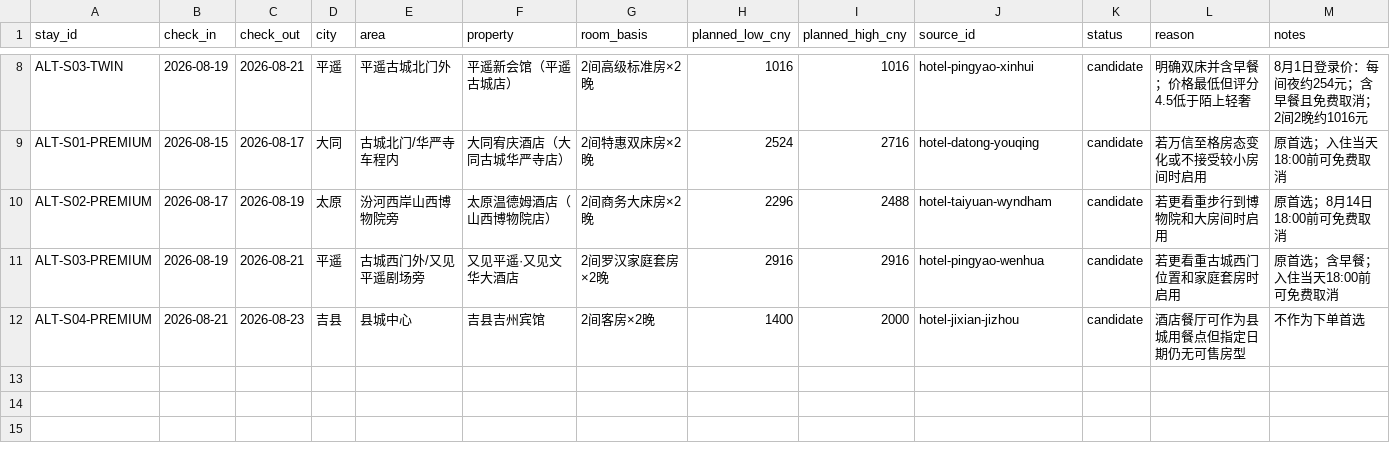
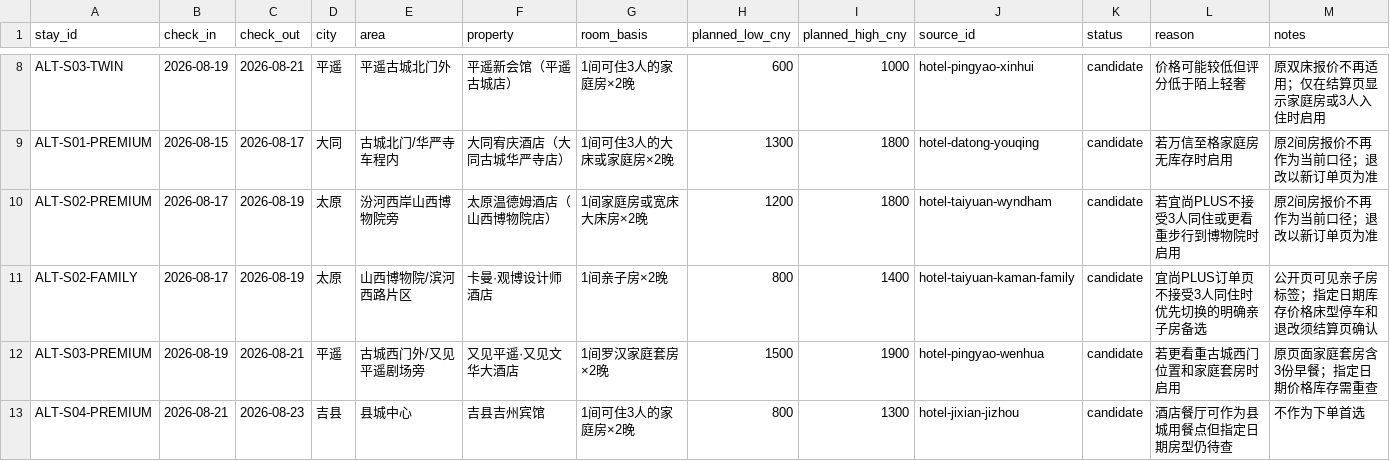
Before and after one commit to alanhsun/shanxi-2026-08, a CSV file: data/accommodation.csv, drawn as a sheet; only a part is shown, gaps mark what is left out; addresses are those after the commit; the diff covers the shown part only; the diff names each change by its address in the sheet, - before the commit and + after, or states it on an @@ line.

Commit message:
Update Shanxi party and one-room lodging

```diff
--- a/data/accommodation.csv
+++ b/data/accommodation.csv
-G8 (room_basis): 2间高级标准房×2晚
+G8 (room_basis): 1间可住3人的家庭房×2晚
-H8 (planned_low_cny): 1016
+H8 (planned_low_cny): 600
-I8 (planned_high_cny): 1016
+I8 (planned_high_cny): 1000
-L8 (reason): 明确双床并含早餐；价格最低但评分4.5低于陌上轻奢
+L8 (reason): 价格可能较低但评分低于陌上轻奢
-M8 (notes): 8月1日登录价：每间夜约254元；含早餐且免费取消；2间2晚约1016元
+M8 (notes): 原双床报价不再适用；仅在结算页显示家庭房或3人入住时启用
-G9 (room_basis): 2间特惠双床房×2晚
+G9 (room_basis): 1间可住3人的大床或家庭房×2晚
-H9 (planned_low_cny): 2524
+H9 (planned_low_cny): 1300
-I9 (planned_high_cny): 2716
+I9 (planned_high_cny): 1800
-L9 (reason): 若万信至格房态变化或不接受较小房间时启用
+L9 (reason): 若万信至格家庭房无库存时启用
-M9 (notes): 原首选；入住当天18:00前可免费取消
+M9 (notes): 原2间房报价不再作为当前口径；退改以新订单页为准
-G10 (room_basis): 2间商务大床房×2晚
+G10 (room_basis): 1间家庭房或宽床大床房×2晚
-H10 (planned_low_cny): 2296
+H10 (planned_low_cny): 1200
-I10 (planned_high_cny): 2488
+I10 (planned_high_cny): 1800
-L10 (reason): 若更看重步行到博物院和大房间时启用
+L10 (reason): 若宜尚PLUS不接受3人同住或更看重步行到博物院时启用
-M10 (notes): 原首选；8月14日18:00前可免费取消
+M10 (notes): 原2间房报价不再作为当前口径；退改以新订单页为准
+row 11: ALT-S02-FAMILY | 2026-08-17 | 2026-08-19 | 太原 | 山西博物院/滨河西路片区 | 卡曼·观博设计师酒店 | 1间亲子房×2晚 | 800 | 1400 | hotel-taiyuan-kaman-family | candidate | 宜尚PLUS订单页不接受3人同住时优先切换的明确亲子房备选 | 公开页可见亲子房标签；指定日期库存价格床型停车和退改须结算页确认
-G12 (room_basis): 2间罗汉家庭套房×2晚
+G12 (room_basis): 1间罗汉家庭套房×2晚
-H12 (planned_low_cny): 2916
+H12 (planned_low_cny): 1500
-I12 (planned_high_cny): 2916
+I12 (planned_high_cny): 1900
-M12 (notes): 原首选；含早餐；入住当天18:00前可免费取消
+M12 (notes): 原页面家庭套房含3份早餐；指定日期价格库存需重查
-G13 (room_basis): 2间客房×2晚
+G13 (room_basis): 1间可住3人的家庭房×2晚
-H13 (planned_low_cny): 1400
+H13 (planned_low_cny): 800
-I13 (planned_high_cny): 2000
+I13 (planned_high_cny): 1300
-L13 (reason): 酒店餐厅可作为县城用餐点但指定日期仍无可售房型
+L13 (reason): 酒店餐厅可作为县城用餐点但指定日期房型仍待查
```
Also changed, not shown: 28 edited cells elsewhere in this file, 15 other files.
